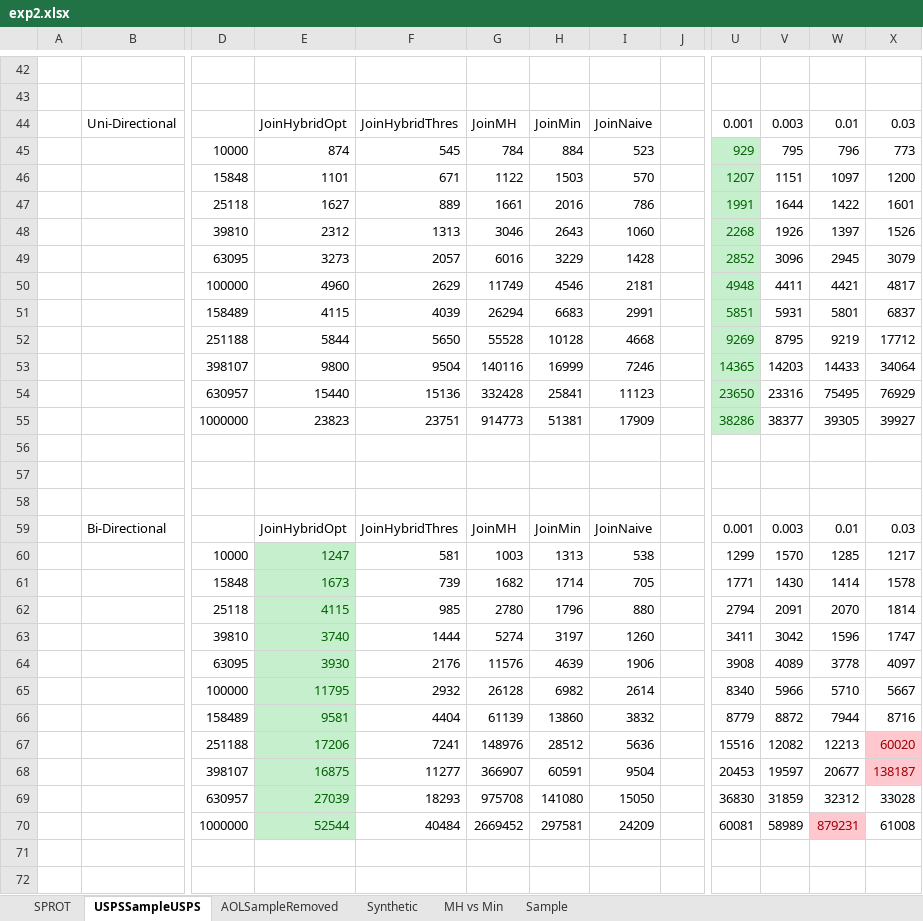
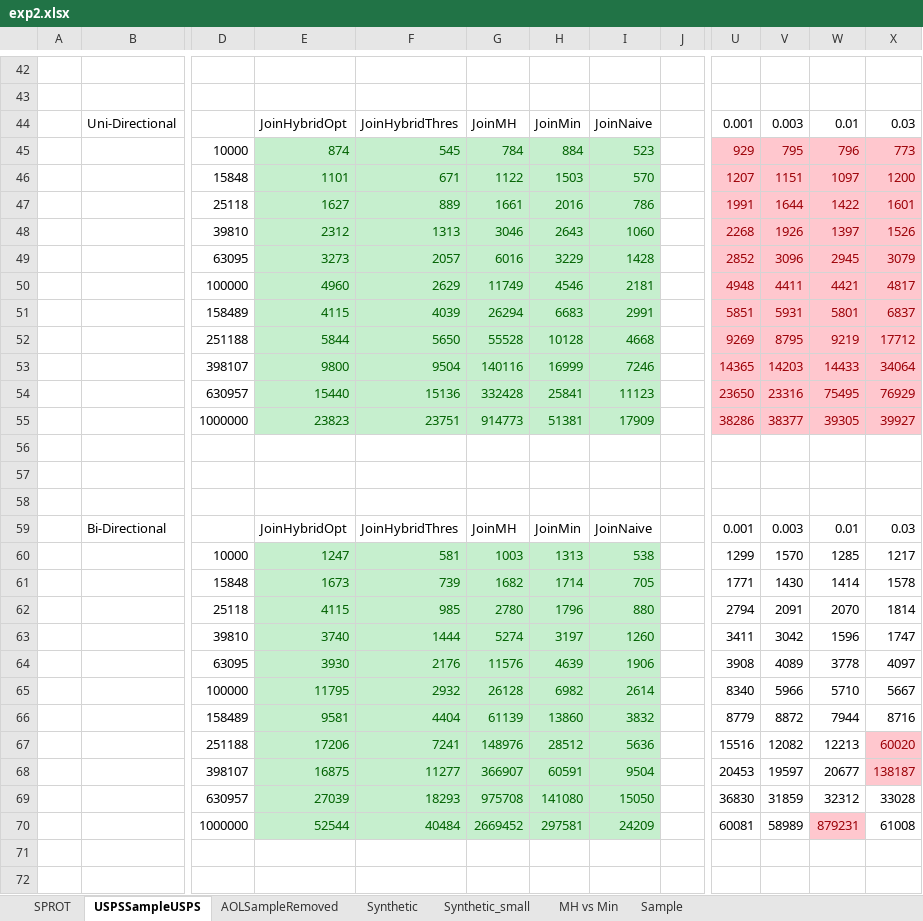
Before and after one commit to skh11720/string_synonyms-code, an Excel workbook: exp/exp2.xlsx, sheet USPSSampleUSPS, drawn as a sheet; only a part is shown, gaps mark what is left out; values as stored, in another font and other column widths than the file's, no borders; charts and pictures not drawn; the diff names each change by its address in the sheet, - before the commit and + after, or states it on an @@ line.

```diff
--- a/exp/exp2.xlsx (sheet USPSSampleUSPS)
+++ b/exp/exp2.xlsx (sheet USPSSampleUSPS)
+sheet tab: Synthetic_small
@@ E45:I55 fill: none → #C6EFCE, text colour: black → #006100 @@
@@ U45:U55 fill: #C6EFCE → #FFC7CE, text colour: #006100 → #9C0006 @@
@@ V45:X55 fill: none → #FFC7CE, text colour: black → #9C0006 @@
@@ F60:I70 fill: none → #C6EFCE, text colour: black → #006100 @@
```
Also changed, not shown: sheet AOLSampleRemoved, sheet SPROT, charts or pictures, 3 other files.
